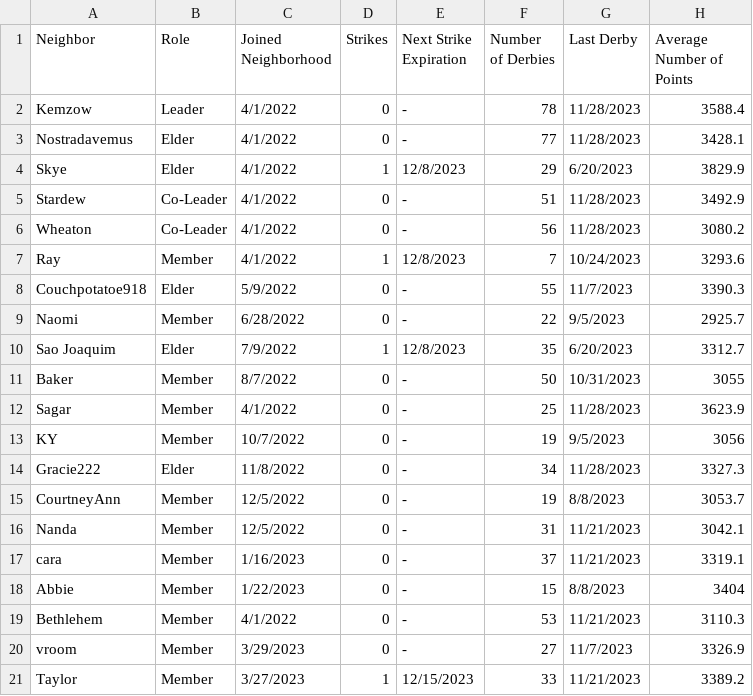
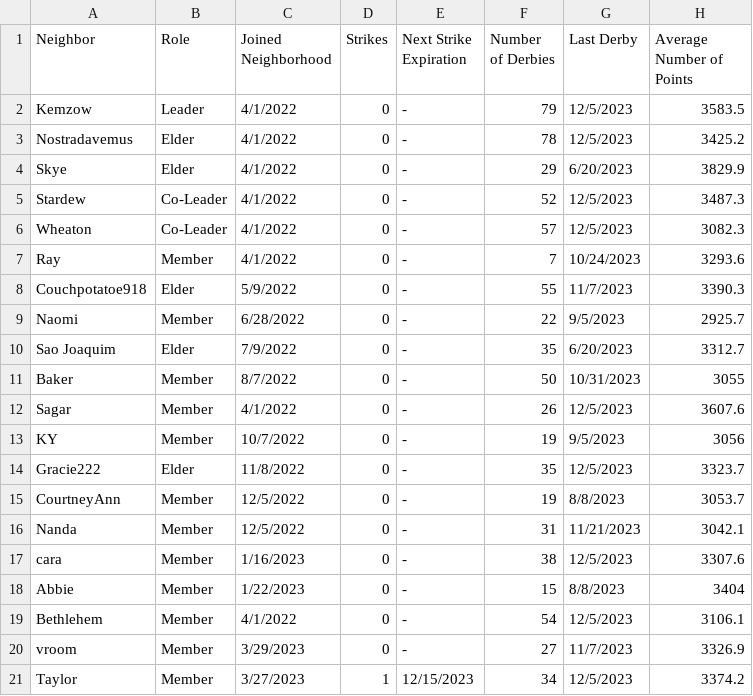
Before and after one commit to azuremeadows/azuremeadows.github.io, a CSV file: docs/_data/memberStats.csv, drawn as a sheet; only a part is shown; the diff covers the shown part only.

```diff
--- a/docs/_data/memberStats.csv
+++ b/docs/_data/memberStats.csv
@@ -1,21 +1,21 @@
 "Neighbor","Role","Joined Neighborhood","Strikes","Next Strike Expiration","Number of Derbies","Last Derby","Average Number of Points"
-"Kemzow","Leader","4/1/2022","0","-","78","11/28/2023","3588.4"
-"Nostradavemus","Elder","4/1/2022","0","-","77","11/28/2023","3428.1"
-"Skye","Elder","4/1/2022","1","12/8/2023","29","6/20/2023","3829.9"
-"Stardew","Co-Leader","4/1/2022","0","-","51","11/28/2023","3492.9"
-"Wheaton","Co-Leader","4/1/2022","0","-","56","11/28/2023","3080.2"
-"Ray","Member","4/1/2022","1","12/8/2023","7","10/24/2023","3293.6"
+"Kemzow","Leader","4/1/2022","0","-","79","12/5/2023","3583.5"
+"Nostradavemus","Elder","4/1/2022","0","-","78","12/5/2023","3425.2"
+"Skye","Elder","4/1/2022","0","-","29","6/20/2023","3829.9"
+"Stardew","Co-Leader","4/1/2022","0","-","52","12/5/2023","3487.3"
+"Wheaton","Co-Leader","4/1/2022","0","-","57","12/5/2023","3082.3"
+"Ray","Member","4/1/2022","0","-","7","10/24/2023","3293.6"
 "Couchpotatoe918","Elder","5/9/2022","0","-","55","11/7/2023","3390.3"
 "Naomi","Member","6/28/2022","0","-","22","9/5/2023","2925.7"
-"Sao Joaquim","Elder","7/9/2022","1","12/8/2023","35","6/20/2023","3312.7"
+"Sao Joaquim","Elder","7/9/2022","0","-","35","6/20/2023","3312.7"
 "Baker","Member","8/7/2022","0","-","50","10/31/2023","3055"
-"Sagar","Member","4/1/2022","0","-","25","11/28/2023","3623.9"
+"Sagar","Member","4/1/2022","0","-","26","12/5/2023","3607.6"
 "KY","Member","10/7/2022","0","-","19","9/5/2023","3056"
-"Gracie222","Elder","11/8/2022","0","-","34","11/28/2023","3327.3"
+"Gracie222","Elder","11/8/2022","0","-","35","12/5/2023","3323.7"
 "CourtneyAnn","Member","12/5/2022","0","-","19","8/8/2023","3053.7"
 "Nanda","Member","12/5/2022","0","-","31","11/21/2023","3042.1"
-"cara","Member","1/16/2023","0","-","37","11/21/2023","3319.1"
+"cara","Member","1/16/2023","0","-","38","12/5/2023","3307.6"
 "Abbie","Member","1/22/2023","0","-","15","8/8/2023","3404"
-"Bethlehem","Member","4/1/2022","0","-","53","11/21/2023","3110.3"
+"Bethlehem","Member","4/1/2022","0","-","54","12/5/2023","3106.1"
 "vroom","Member","3/29/2023","0","-","27","11/7/2023","3326.9"
-"Taylor","Member","3/27/2023","1","12/15/2023","33","11/21/2023","3389.2"
+"Taylor","Member","3/27/2023","1","12/15/2023","34","12/5/2023","3374.2"
```
Also changed, not shown: 12 edited cells elsewhere in this file, docs/_data/DerbyHistory.csv, docs/_data/neighborhoodStats.csv.
